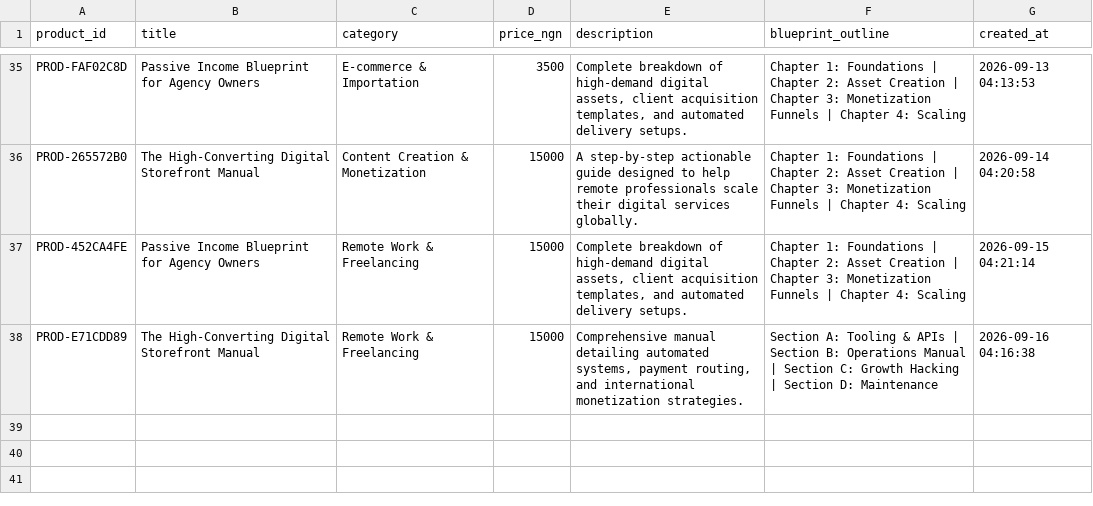
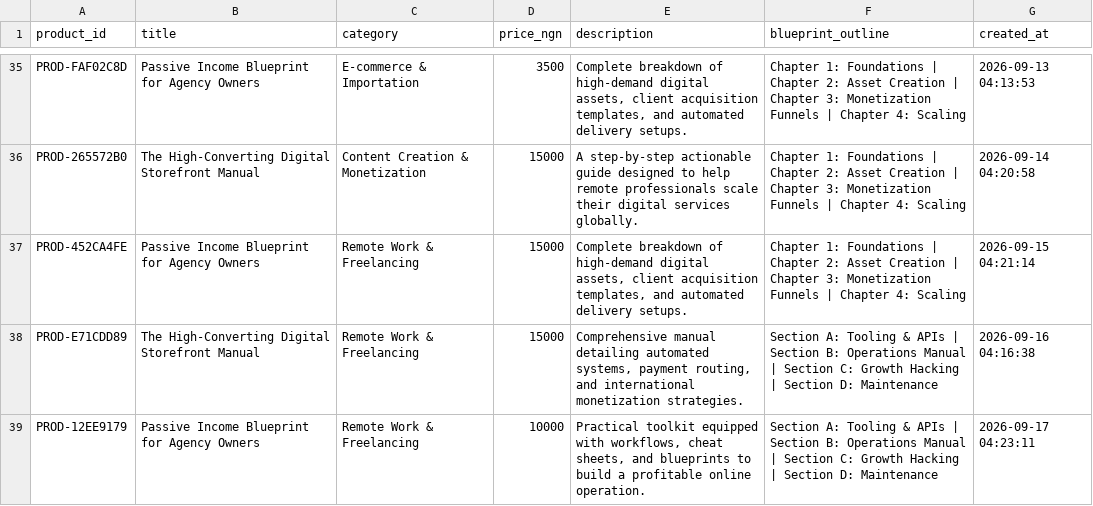
Before and after one commit to Gpowerluv/products.csv, a CSV file: products.csv, drawn as a sheet; only a part is shown, gaps mark what is left out.

```diff
--- a/products.csv
+++ b/products.csv
@@ -38 +38,2 @@ PROD-452CA4FE,Passive Income Blueprint for Agency Owners,Remote Work & Freelanci
 PROD-E71CDD89,The High-Converting Digital Storefront Manual,Remote Work & Freelancing,15000,"Comprehensive manual detailing automated systems, payment routing, and international monetization strategies.",Section A: Tooling & APIs | Section B: Operations Manual | Section C: Growth Hacking | Section D: Maintenance,2026-09-16 04:16:38
+PROD-12EE9179,Passive Income Blueprint for Agency Owners,Remote Work & Freelancing,10000,"Practical toolkit equipped with workflows, cheat sheets, and blueprints to build a profitable online operation.",Section A: Tooling & APIs | Section B: Operations Manual | Section C: Growth Hacking | Section D: Maintenance,2026-09-17 04:23:11
```
